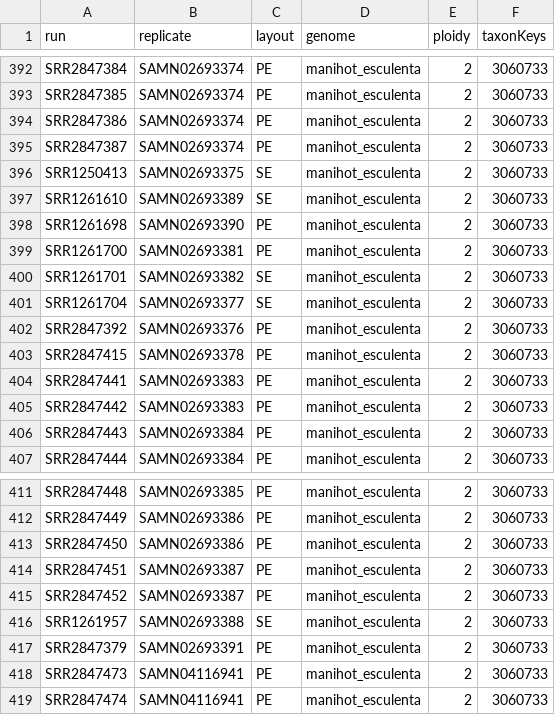
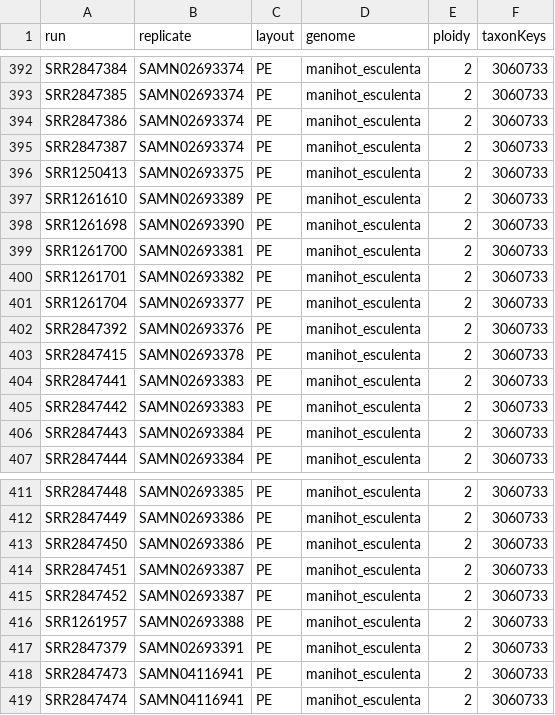
Before and after one commit to milesroberts-123/tajimasDacrossSpecies, a TSV file: config/samples.tsv, drawn as a sheet; only a part is shown, gaps mark what is left out.

```diff
--- a/config/samples.tsv
+++ b/config/samples.tsv
@@ -395,8 +395,8 @@ SRR2847386	SAMN02693374	PE	manihot_esculenta	2	3060733
 SRR2847387	SAMN02693374	PE	manihot_esculenta	2	3060733
-SRR1250413	SAMN02693375	SE	manihot_esculenta	2	3060733
-SRR1261610	SAMN02693389	SE	manihot_esculenta	2	3060733
+SRR1250413	SAMN02693375	PE	manihot_esculenta	2	3060733
+SRR1261610	SAMN02693389	PE	manihot_esculenta	2	3060733
 SRR1261698	SAMN02693390	PE	manihot_esculenta	2	3060733
 SRR1261700	SAMN02693381	PE	manihot_esculenta	2	3060733
-SRR1261701	SAMN02693382	SE	manihot_esculenta	2	3060733
-SRR1261704	SAMN02693377	SE	manihot_esculenta	2	3060733
+SRR1261701	SAMN02693382	PE	manihot_esculenta	2	3060733
+SRR1261704	SAMN02693377	PE	manihot_esculenta	2	3060733
 SRR2847392	SAMN02693376	PE	manihot_esculenta	2	3060733
@@ -415,3 +415,3 @@ SRR2847451	SAMN02693387	PE	manihot_esculenta	2	3060733
 SRR2847452	SAMN02693387	PE	manihot_esculenta	2	3060733
-SRR1261957	SAMN02693388	SE	manihot_esculenta	2	3060733
+SRR1261957	SAMN02693388	PE	manihot_esculenta	2	3060733
 SRR2847379	SAMN02693391	PE	manihot_esculenta	2	3060733
```
Also changed, not shown: 3 other files.
